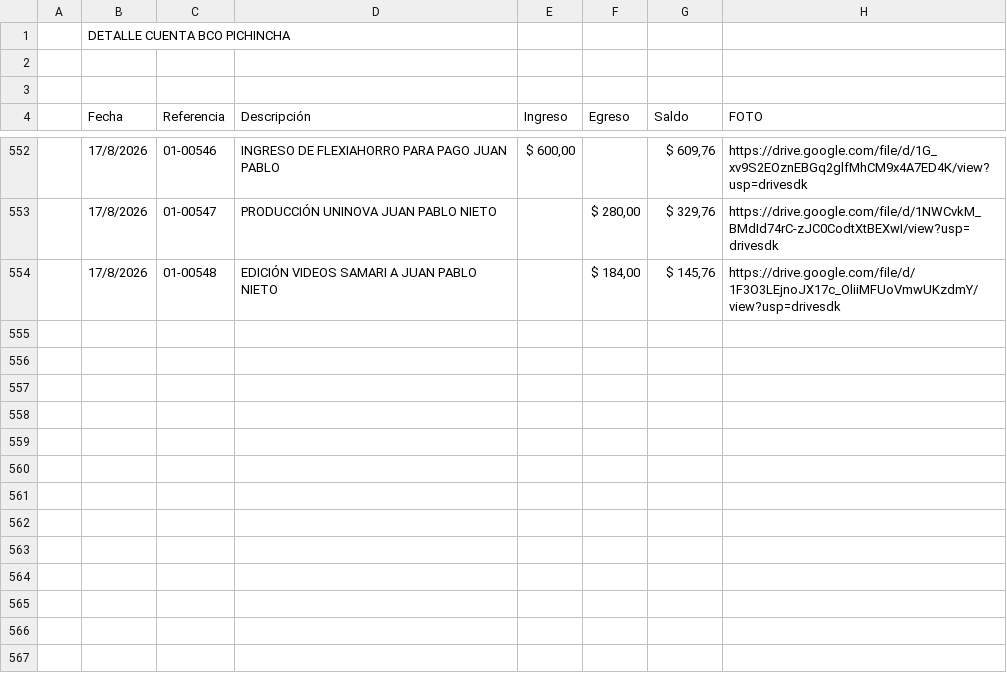
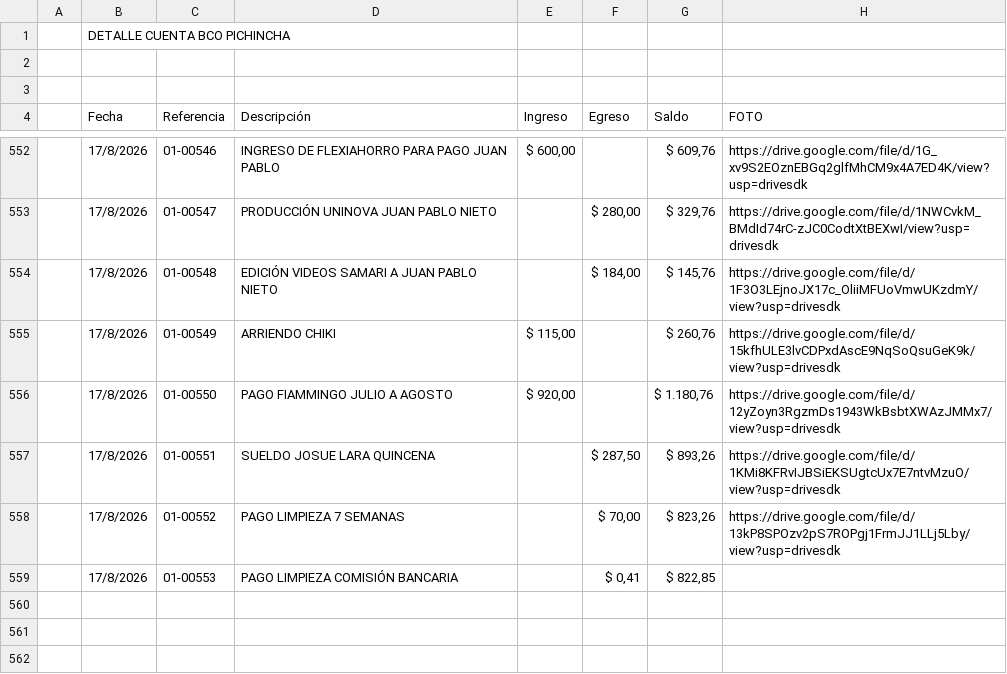
Before and after one commit to fvayas/finanzas-agencia, a CSV file: 2026.csv, drawn as a sheet; only a part is shown, gaps mark what is left out; the shorter side is filled out with more unchanged rows; removed rows and columns are numbered as before the commit, all else as after; the diff names each change by its address in the sheet, - before the commit and + after, or states it on an @@ line.

```diff
--- a/2026.csv
+++ b/2026.csv
-row 555: (empty)
+row 555:  | 17/8/2026 | 01-00549 | ARRIENDO CHIKI | $ 115,00 |  | $ 260,76 | https://drive.google.com/file/d/15kfhULE3lvCDPxdAscE9NqSoQsuGeK9k/view?usp=drivesdk
-row 556: (empty)
+row 556:  | 17/8/2026 | 01-00550 | PAGO FIAMMINGO JULIO A AGOSTO | $ 920,00 |  | $ 1.180,76 | https://drive.google.com/file/d/12yZoyn3RgzmDs1943WkBsbtXWAzJMMx7/view?usp=drivesdk
-row 557: (empty)
+row 557:  | 17/8/2026 | 01-00551 | SUELDO JOSUE LARA QUINCENA |  | $ 287,50 | $ 893,26 | https://drive.google.com/file/d/1KMi8KFRvIJBSiEKSUgtcUx7E7ntvMzuO/view?usp=drivesdk
-row 558: (empty)
+row 558:  | 17/8/2026 | 01-00552 | PAGO LIMPIEZA 7 SEMANAS |  | $ 70,00 | $ 823,26 | https://drive.google.com/file/d/13kP8SPOzv2pS7ROPgj1FrmJJ1LLj5Lby/view?usp=drivesdk
-row 559: (empty)
+row 559:  | 17/8/2026 | 01-00553 | PAGO LIMPIEZA COMISIÓN BANCARIA |  | $ 0,41 | $ 822,85
-row 560: (empty)
```
Also changed, not shown: movimientos_2026.csv, 4 other files.
